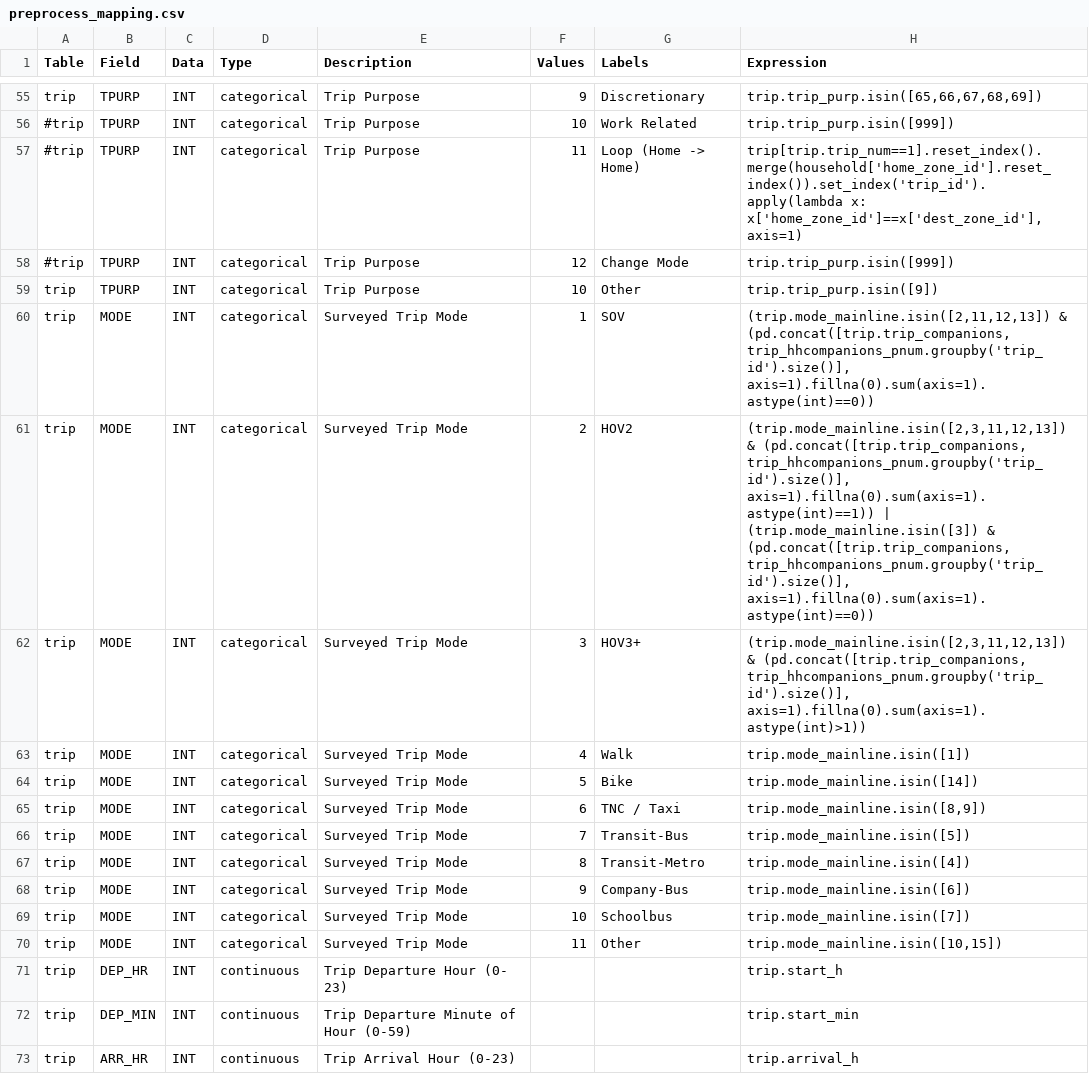
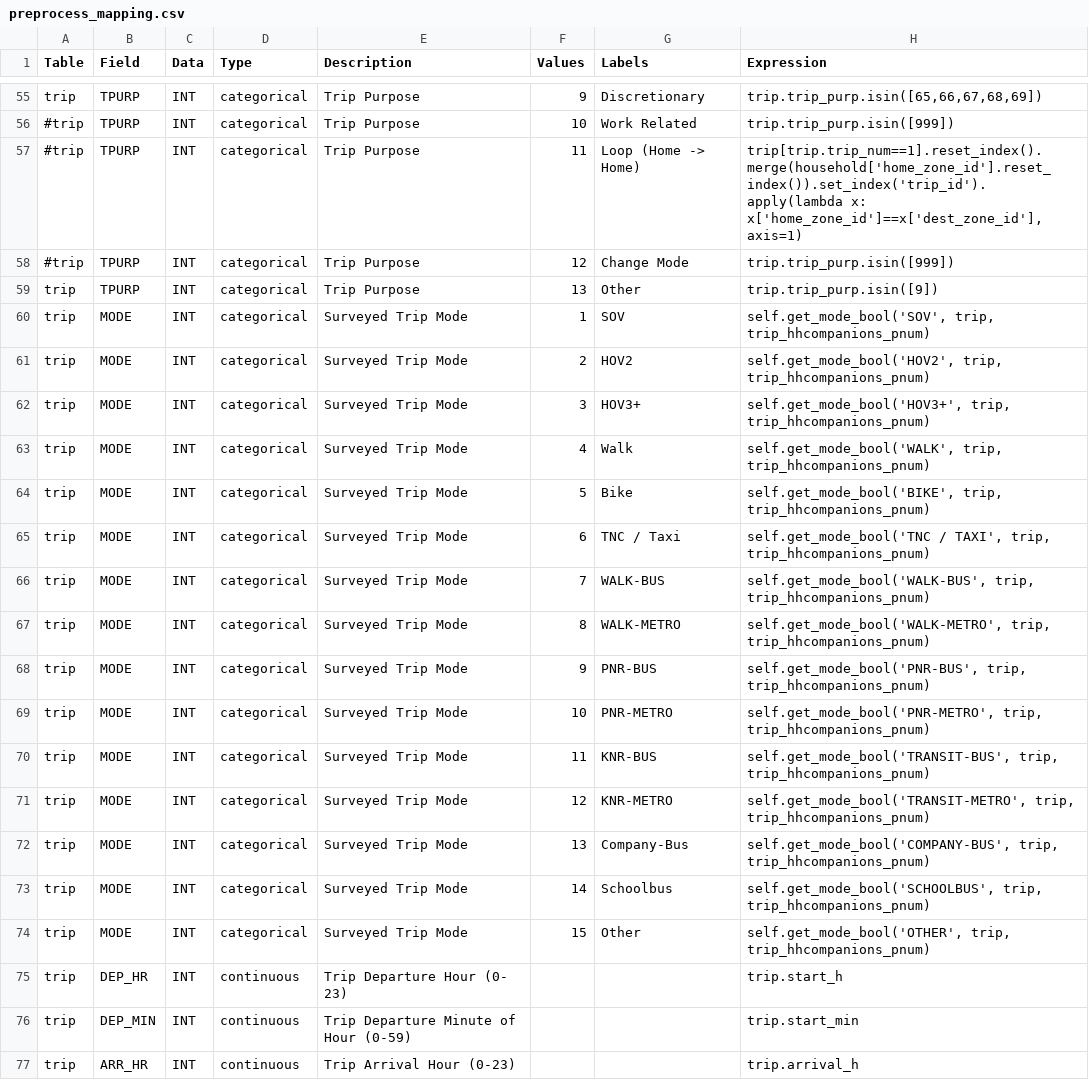
Before and after one commit to RSGInc/SPF_tool, a CSV file: configs/preprocess_specs/preprocess_mapping.csv, drawn as a sheet; only a part is shown, gaps mark what is left out; the diff covers the shown part only.

```diff
--- a/configs/preprocess_specs/preprocess_mapping.csv
+++ b/configs/preprocess_specs/preprocess_mapping.csv
@@ -58,14 +58,18 @@ trip,TPURP,INT,categorical,Trip Purpose,9,Discretionary,"trip.trip_purp.isin([65
 #trip,TPURP,INT,categorical,Trip Purpose,12,Change Mode,trip.trip_purp.isin([999])
-trip,TPURP,INT,categorical,Trip Purpose,10,Other,trip.trip_purp.isin([9])
-trip,MODE,INT,categorical,Surveyed Trip Mode,1,SOV,"(trip.mode_mainline.isin([2,11,12,13]) & (pd.concat([trip.trip_companions, trip_hhcompanions_pnum.groupby('trip_id').size()], axis=1).fillna(0).sum(axis=1).astype(int)==0))"
-trip,MODE,INT,categorical,Surveyed Trip Mode,2,HOV2,"(trip.mode_mainline.isin([2,3,11,12,13]) & (pd.concat([trip.trip_companions, trip_hhcompanions_pnum.groupby('trip_id').size()], axis=1).fillna(0).sum(axis=1).astype(int)==1)) | (trip.mode_mainline.isin([3]) & (pd.concat([trip.trip_companions, trip_hhcompanions_pnum.groupby('trip_id').size()], axis=1).fillna(0).sum(axis=1).astype(int)==0))"
-trip,MODE,INT,categorical,Surveyed Trip Mode,3,HOV3+,"(trip.mode_mainline.isin([2,3,11,12,13]) & (pd.concat([trip.trip_companions, trip_hhcompanions_pnum.groupby('trip_id').size()], axis=1).fillna(0).sum(axis=1).astype(int)>1))"
-trip,MODE,INT,categorical,Surveyed Trip Mode,4,Walk,trip.mode_mainline.isin([1])
-trip,MODE,INT,categorical,Surveyed Trip Mode,5,Bike,trip.mode_mainline.isin([14])
-trip,MODE,INT,categorical,Surveyed Trip Mode,6,TNC / Taxi,"trip.mode_mainline.isin([8,9])"
-trip,MODE,INT,categorical,Surveyed Trip Mode,7,Transit-Bus,trip.mode_mainline.isin([5])
-trip,MODE,INT,categorical,Surveyed Trip Mode,8,Transit-Metro,trip.mode_mainline.isin([4])
-trip,MODE,INT,categorical,Surveyed Trip Mode,9,Company-Bus,trip.mode_mainline.isin([6])
-trip,MODE,INT,categorical,Surveyed Trip Mode,10,Schoolbus,trip.mode_mainline.isin([7])
-trip,MODE,INT,categorical,Surveyed Trip Mode,11,Other,"trip.mode_mainline.isin([10,15])"
+trip,TPURP,INT,categorical,Trip Purpose,13,Other,trip.trip_purp.isin([9])
+trip,MODE,INT,categorical,Surveyed Trip Mode,1,SOV,"self.get_mode_bool('SOV', trip, trip_hhcompanions_pnum)"
+trip,MODE,INT,categorical,Surveyed Trip Mode,2,HOV2,"self.get_mode_bool('HOV2', trip, trip_hhcompanions_pnum)"
+trip,MODE,INT,categorical,Surveyed Trip Mode,3,HOV3+,"self.get_mode_bool('HOV3+', trip, trip_hhcompanions_pnum)"
+trip,MODE,INT,categorical,Surveyed Trip Mode,4,Walk,"self.get_mode_bool('WALK', trip, trip_hhcompanions_pnum)"
+trip,MODE,INT,categorical,Surveyed Trip Mode,5,Bike,"self.get_mode_bool('BIKE', trip, trip_hhcompanions_pnum)"
+trip,MODE,INT,categorical,Surveyed Trip Mode,6,TNC / Taxi,"self.get_mode_bool('TNC / TAXI', trip, trip_hhcompanions_pnum)"
+trip,MODE,INT,categorical,Surveyed Trip Mode,7,WALK-BUS,"self.get_mode_bool('WALK-BUS', trip, trip_hhcompanions_pnum)"
+trip,MODE,INT,categorical,Surveyed Trip Mode,8,WALK-METRO,"self.get_mode_bool('WALK-METRO', trip, trip_hhcompanions_pnum)"
+trip,MODE,INT,categorical,Surveyed Trip Mode,9,PNR-BUS,"self.get_mode_bool('PNR-BUS', trip, trip_hhcompanions_pnum)"
+trip,MODE,INT,categorical,Surveyed Trip Mode,10,PNR-METRO,"self.get_mode_bool('PNR-METRO', trip, trip_hhcompanions_pnum)"
+trip,MODE,INT,categorical,Surveyed Trip Mode,11,KNR-BUS,"self.get_mode_bool('TRANSIT-BUS', trip, trip_hhcompanions_pnum)"
+trip,MODE,INT,categorical,Surveyed Trip Mode,12,KNR-METRO,"self.get_mode_bool('TRANSIT-METRO', trip, trip_hhcompanions_pnum)"
+trip,MODE,INT,categorical,Surveyed Trip Mode,13,Company-Bus,"self.get_mode_bool('COMPANY-BUS', trip, trip_hhcompanions_pnum)"
+trip,MODE,INT,categorical,Surveyed Trip Mode,14,Schoolbus,"self.get_mode_bool('SCHOOLBUS', trip, trip_hhcompanions_pnum)"
+trip,MODE,INT,categorical,Surveyed Trip Mode,15,Other,"self.get_mode_bool('OTHER', trip, trip_hhcompanions_pnum)"
 trip,DEP_HR,INT,continuous,Trip Departure Hour (0- 23),,,trip.start_h
```
Also changed, not shown: 1 added row and 4 edited cells elsewhere in this file, 9 other files.
